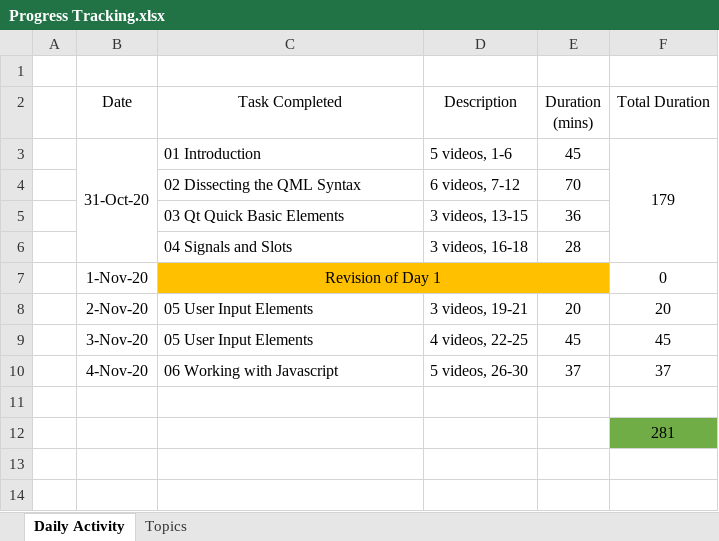
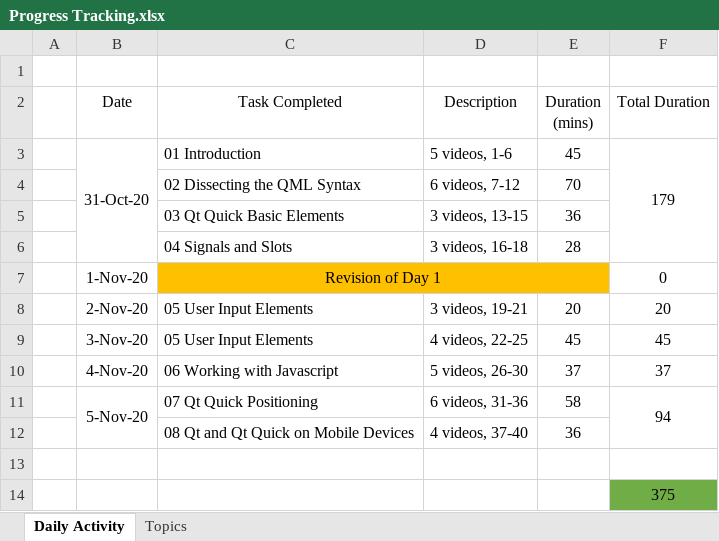
Before and after one commit to vj-learning/Udemy_Qt-Quick-and-QML-For-Beginners-The-Fundamentals, an Excel workbook: Progress Tracking.xlsx, sheet Daily Activity, drawn as a sheet; values as stored, in another font and other column widths than the file's, no borders; addresses are those after the commit; the diff names each change by its address in the sheet, - before the commit and + after, or states it on an @@ line.

Commit message:
Update status of 5th nov

```diff
--- a/Progress Tracking.xlsx (sheet Daily Activity)
+++ b/Progress Tracking.xlsx (sheet Daily Activity)
+row 11:  | 5-Nov-20 | 07 Qt Quick Positioning | 6 videos, 31-36 | 58 | 94
+row 12:  |  | 08 Qt and Qt Quick on Mobile Devices | 4 videos, 37-40 | 36
-F14 (Total Duration): 281
+F14 (Total Duration): 375
```
Also changed, not shown: sheet Topics.
